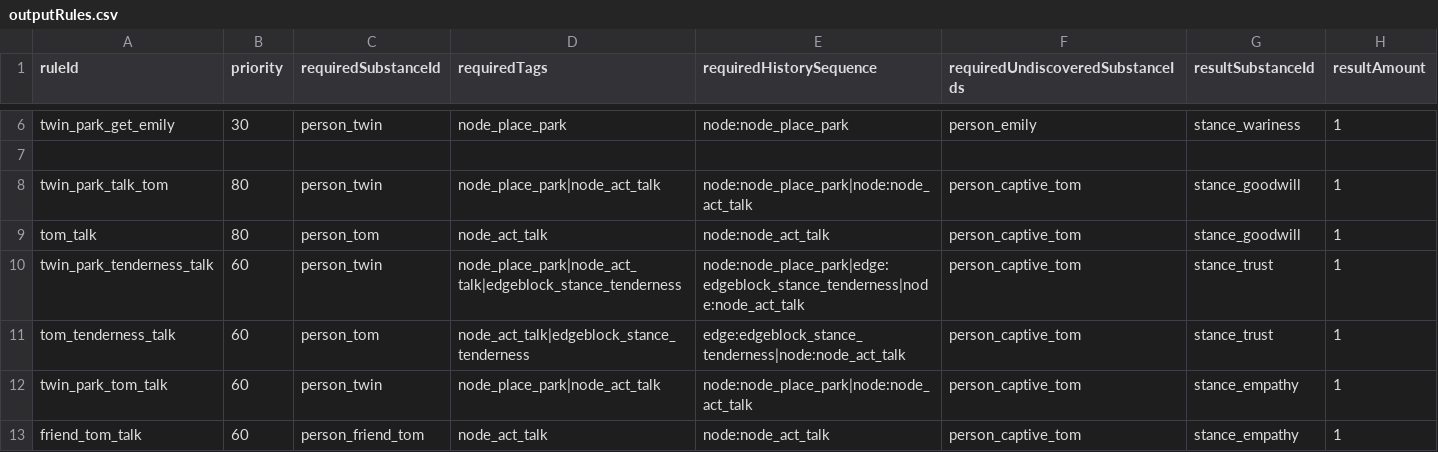
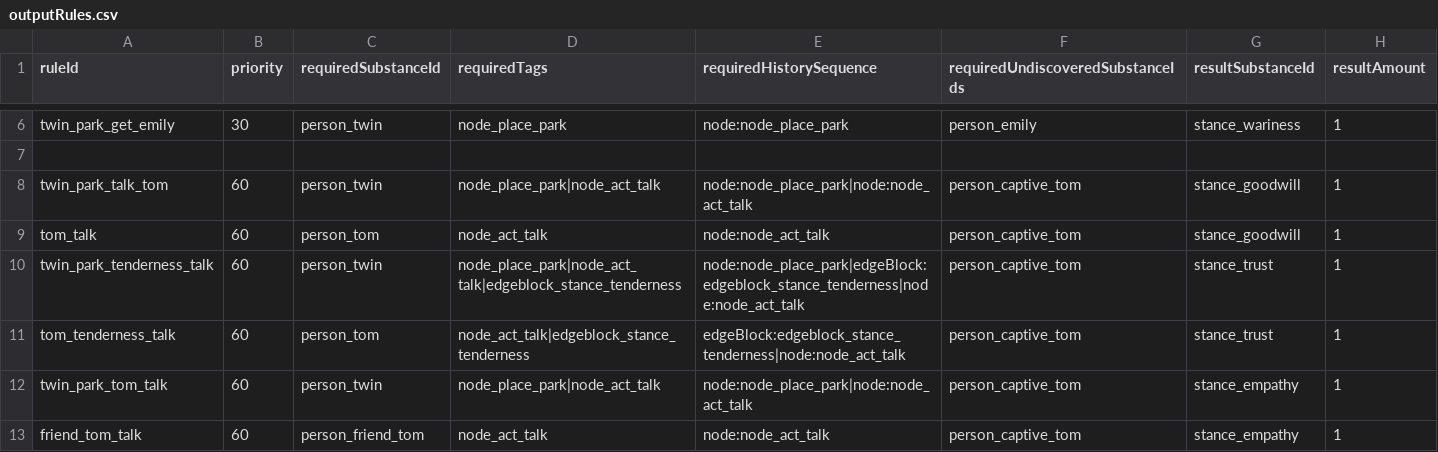
Before and after one commit to fbdfbd/FOIA, a CSV file: Assets/_Project/Data/CSV/outputRules.csv, drawn as a sheet; only a part is shown, gaps mark what is left out; the diff covers the shown part only.

Commit message:
feat. csv수정

```diff
--- a/Assets/_Project/Data/CSV/outputRules.csv
+++ b/Assets/_Project/Data/CSV/outputRules.csv
@@ -7,6 +7,6 @@ twin_park_get_emily,30,person_twin,node_place_park,node:node_place_park,person_e
 ,,,,,,,
-twin_park_talk_tom,80,person_twin,node_place_park|node_act_talk,node:node_place_park|node:node_act_talk,person_captive_tom,stance_goodwill,1
-tom_talk,80,person_tom,node_act_talk,node:node_act_talk,person_captive_tom,stance_goodwill,1
-twin_park_tenderness_talk,60,person_twin,node_place_park|node_act_talk|edgeblock_stance_tenderness,node:node_place_park|edge:edgeblock_stance_tenderness|node:node_act_talk,person_captive_tom,stance_trust,1
-tom_tenderness_talk,60,person_tom,node_act_talk|edgeblock_stance_tenderness,edge:edgeblock_stance_tenderness|node:node_act_talk,person_captive_tom,stance_trust,1
+twin_park_talk_tom,60,person_twin,node_place_park|node_act_talk,node:node_place_park|node:node_act_talk,person_captive_tom,stance_goodwill,1
+tom_talk,60,person_tom,node_act_talk,node:node_act_talk,person_captive_tom,stance_goodwill,1
+twin_park_tenderness_talk,60,person_twin,node_place_park|node_act_talk|edgeblock_stance_tenderness,node:node_place_park|edgeBlock:edgeblock_stance_tenderness|node:node_act_talk,person_captive_tom,stance_trust,1
+tom_tenderness_talk,60,person_tom,node_act_talk|edgeblock_stance_tenderness,edgeBlock:edgeblock_stance_tenderness|node:node_act_talk,person_captive_tom,stance_trust,1
 twin_park_tom_talk,60,person_twin,node_place_park|node_act_talk,node:node_place_park|node:node_act_talk,person_captive_tom,stance_empathy,1
```
Also changed, not shown: 19 edited cells elsewhere in this file.
